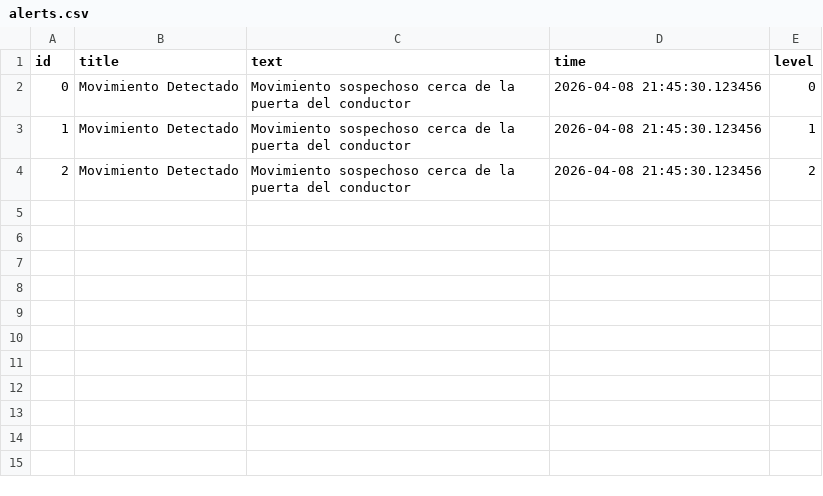
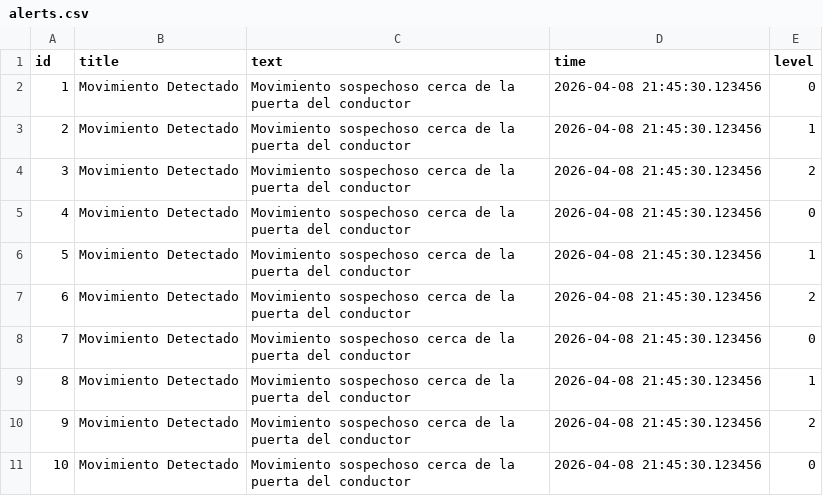
Before and after one commit to andrespr1981/ia_security_cam_for_cars, a CSV file: utils/alerts.csv, drawn as a sheet.

Commit message:
delete_row added to csv handler, now alerts can be delete using the trash icon, besides i trained the svm model with more photos

```diff
--- a/utils/alerts.csv
+++ b/utils/alerts.csv
@@ -1,4 +1,11 @@
 id,title,text,time,level
-0,Movimiento Detectado,Movimiento sospechoso cerca de la puerta del conductor,2026-04-08 21:45:30.123456,0
-1,Movimiento Detectado,Movimiento sospechoso cerca de la puerta del conductor,2026-04-08 21:45:30.123456,1
-2,Movimiento Detectado,Movimiento sospechoso cerca de la puerta del conductor,2026-04-08 21:45:30.123456,2
+1,Movimiento Detectado,Movimiento sospechoso cerca de la puerta del conductor,2026-04-08 21:45:30.123456,0
+2,Movimiento Detectado,Movimiento sospechoso cerca de la puerta del conductor,2026-04-08 21:45:30.123456,1
+3,Movimiento Detectado,Movimiento sospechoso cerca de la puerta del conductor,2026-04-08 21:45:30.123456,2
+4,Movimiento Detectado,Movimiento sospechoso cerca de la puerta del conductor,2026-04-08 21:45:30.123456,0
+5,Movimiento Detectado,Movimiento sospechoso cerca de la puerta del conductor,2026-04-08 21:45:30.123456,1
+6,Movimiento Detectado,Movimiento sospechoso cerca de la puerta del conductor,2026-04-08 21:45:30.123456,2
+7,Movimiento Detectado,Movimiento sospechoso cerca de la puerta del conductor,2026-04-08 21:45:30.123456,0
+8,Movimiento Detectado,Movimiento sospechoso cerca de la puerta del conductor,2026-04-08 21:45:30.123456,1
+9,Movimiento Detectado,Movimiento sospechoso cerca de la puerta del conductor,2026-04-08 21:45:30.123456,2
+10,Movimiento Detectado,Movimiento sospechoso cerca de la puerta del conductor,2026-04-08 21:45:30.123456,0
```
Also changed, not shown: 20 other files.
